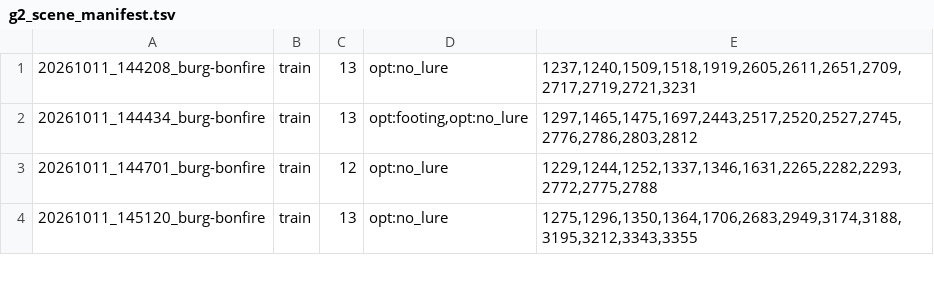
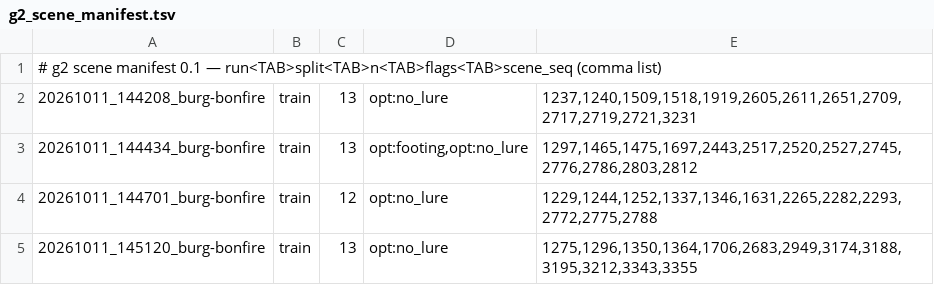
Before and after one commit to kakasolg/dsr-bot, a TSV file: data/inventory/2026-10-31/g2_scene_manifest.tsv, drawn as a sheet; only a part is shown; the diff names each change by its address in the sheet, - before the commit and + after, or states it on an @@ line.

```diff
--- a/data/inventory/2026-10-31/g2_scene_manifest.tsv
+++ b/data/inventory/2026-10-31/g2_scene_manifest.tsv
+row 1: # g2 scene manifest 0.1 — run<TAB>split<TAB>n<TAB>flags<TAB>scene_seq (comma list)
```
Also changed, not shown: 4 other files.
